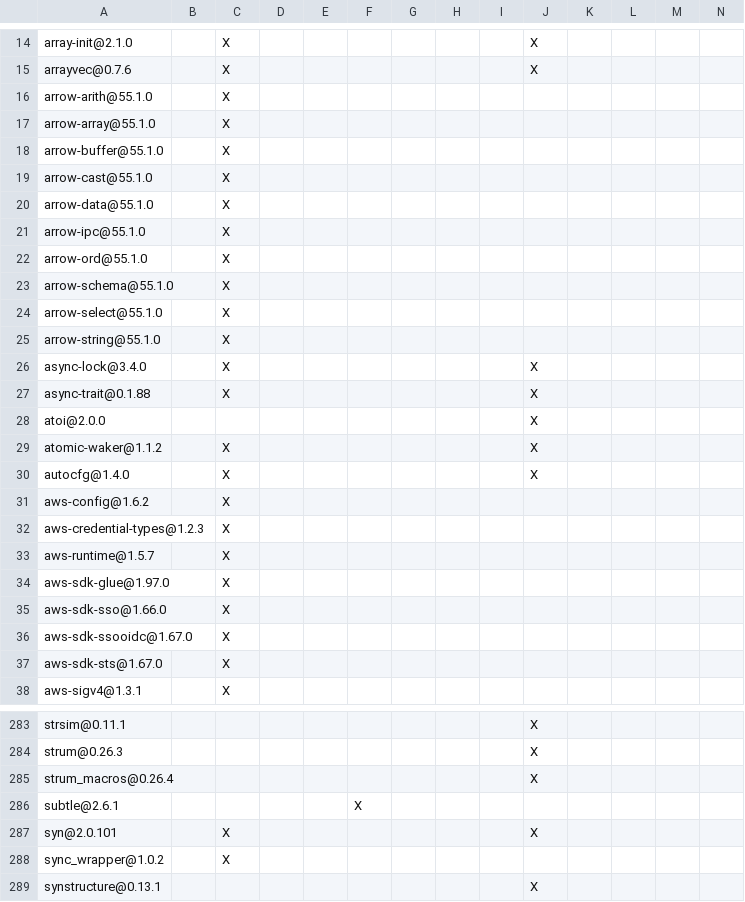
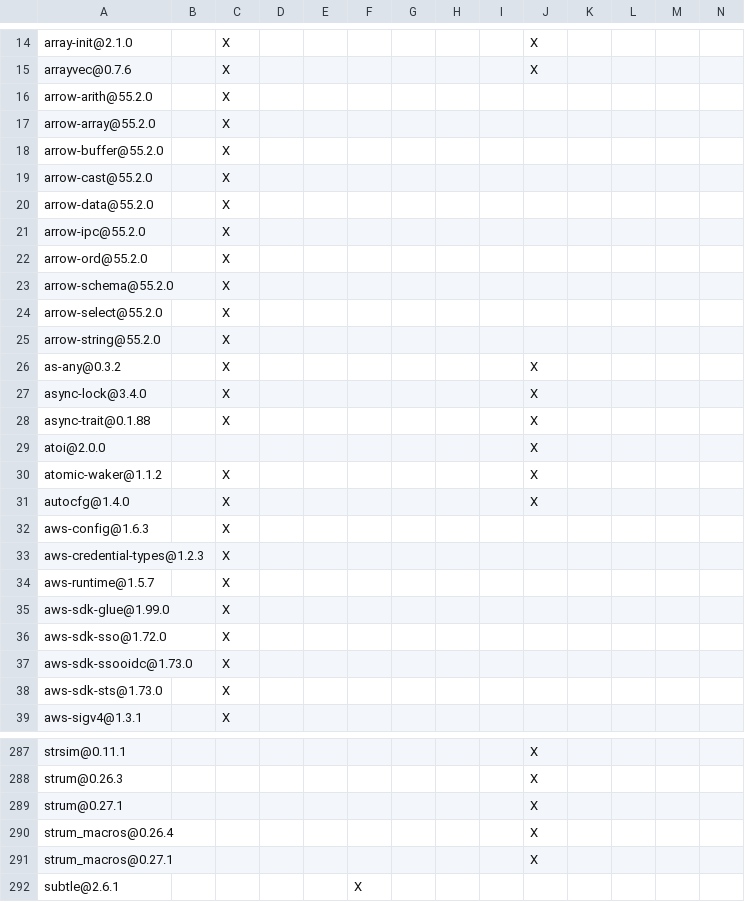
Before and after one commit to apache/iceberg-rust, a TSV file: crates/catalog/glue/DEPENDENCIES.rust.tsv, drawn as a sheet; only a part is shown, gaps mark what is left out; the shorter side is filled out with more unchanged rows; the diff covers the shown part only.

```diff
--- a/crates/catalog/glue/DEPENDENCIES.rust.tsv
+++ b/crates/catalog/glue/DEPENDENCIES.rust.tsv
@@ -15,12 +15,13 @@ array-init@2.1.0		X							X
 arrayvec@0.7.6		X							X				
-arrow-arith@55.1.0		X											
-arrow-array@55.1.0		X											
-arrow-buffer@55.1.0		X											
-arrow-cast@55.1.0		X											
-arrow-data@55.1.0		X											
-arrow-ipc@55.1.0		X											
-arrow-ord@55.1.0		X											
-arrow-schema@55.1.0		X											
-arrow-select@55.1.0		X											
-arrow-string@55.1.0		X											
+arrow-arith@55.2.0		X											
+arrow-array@55.2.0		X											
+arrow-buffer@55.2.0		X											
+arrow-cast@55.2.0		X											
+arrow-data@55.2.0		X											
+arrow-ipc@55.2.0		X											
+arrow-ord@55.2.0		X											
+arrow-schema@55.2.0		X											
+arrow-select@55.2.0		X											
+arrow-string@55.2.0		X											
+as-any@0.3.2		X							X				
 async-lock@3.4.0		X							X				
@@ -30,9 +31,9 @@ atomic-waker@1.1.2		X							X
 autocfg@1.4.0		X							X				
-aws-config@1.6.2		X											
+aws-config@1.6.3		X											
 aws-credential-types@1.2.3		X											
 aws-runtime@1.5.7		X											
-aws-sdk-glue@1.97.0		X											
-aws-sdk-sso@1.66.0		X											
-aws-sdk-ssooidc@1.67.0		X											
-aws-sdk-sts@1.67.0		X											
+aws-sdk-glue@1.99.0		X											
+aws-sdk-sso@1.72.0		X											
+aws-sdk-ssooidc@1.73.0		X											
+aws-sdk-sts@1.73.0		X											
 aws-sigv4@1.3.1		X											
@@ -284,3 +288,5 @@ strsim@0.11.1									X
 strum@0.26.3									X				
+strum@0.27.1									X				
 strum_macros@0.26.4									X				
+strum_macros@0.27.1									X				
 subtle@2.6.1					X								
```
Also changed, not shown: 3 added rows and 11 edited cells elsewhere in this file, bindings/python/DEPENDENCIES.rust.tsv, crates/catalog/hms/DEPENDENCIES.rust.tsv, 11 other files.
